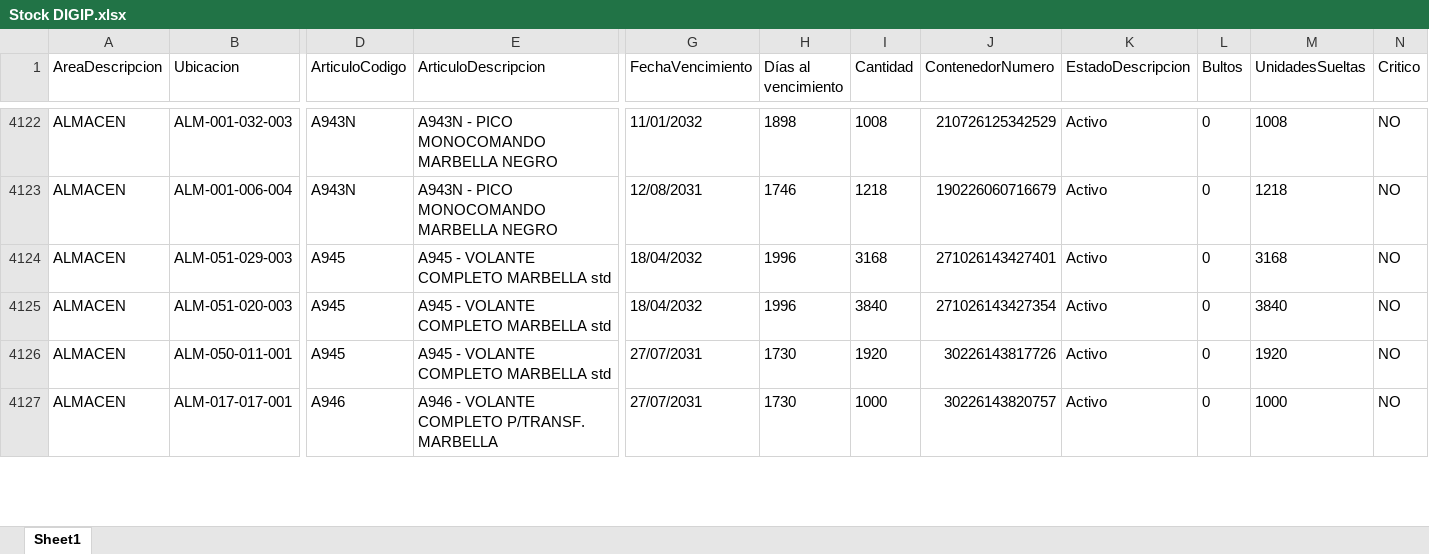
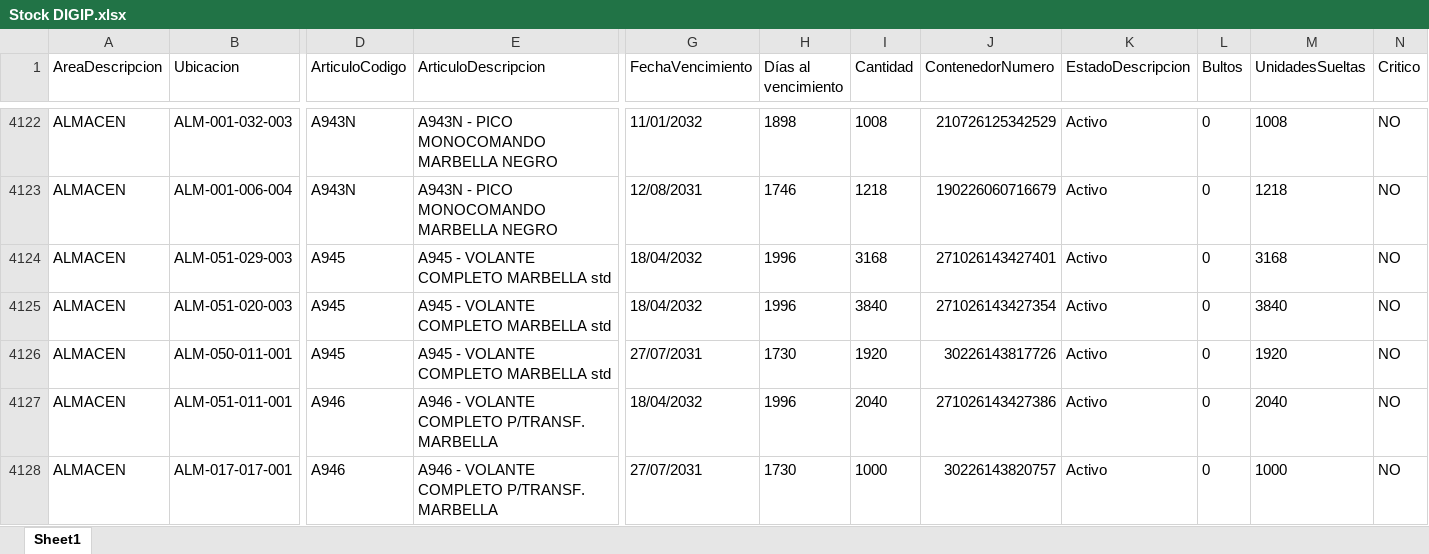
Before and after one commit to IvanGoyena/Logistica-Peirano, an Excel workbook: Data_WMS/Stock DIGIP.xlsx, sheet Sheet1, drawn as a sheet; only a part is shown, gaps mark what is left out; values as stored, in another font and other column widths than the file's, no borders; rows hold the shown columns only; the diff covers the shown part only; the diff names each change by its address in the sheet, - before the commit and + after, or states it on an @@ line.

Commit message:
Actualización automática WMS - Stock DIGIP - 31/10/2026 09:28:30

```diff
--- a/Data_WMS/Stock DIGIP.xlsx (sheet Sheet1)
+++ b/Data_WMS/Stock DIGIP.xlsx (sheet Sheet1)
+row 4127: ALMACEN | ALM-051-011-001 | A946 | A946 - VOLANTE COMPLETO P/TRANSF. MARBELLA | 18/04/2032 | 1996 | 2040 | 271026143427386 | Activo | 0 | 2040 | NO
```
Also changed, not shown: 1 added row, 2 removed rows and 28 edited cells elsewhere in this sheet.
